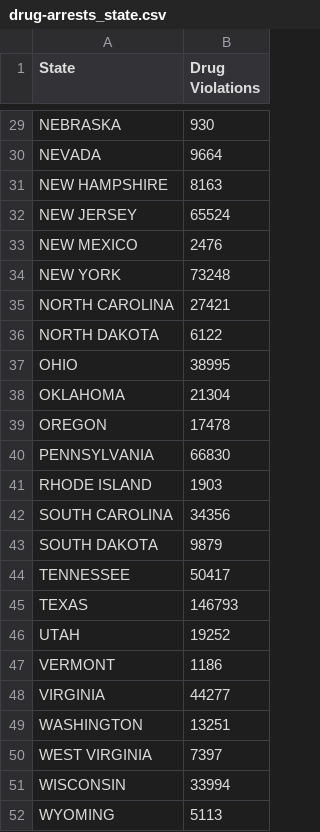
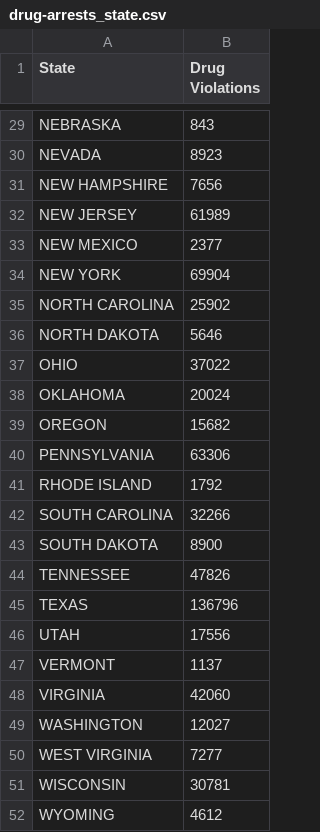
Before and after one commit to linmck/group_project_1, a CSV file: Resources/drug-arrests_state.csv, drawn as a sheet; only a part is shown, gaps mark what is left out; the diff covers the shown part only; the diff names each change by its address in the sheet, - before the commit and + after, or states it on an @@ line.

```diff
--- a/Resources/drug-arrests_state.csv
+++ b/Resources/drug-arrests_state.csv
-B29 (Drug Violations): 930
+B29 (Drug Violations): 843
-B30 (Drug Violations): 9664
+B30 (Drug Violations): 8923
-B31 (Drug Violations): 8163
+B31 (Drug Violations): 7656
-B32 (Drug Violations): 65524
+B32 (Drug Violations): 61989
-B33 (Drug Violations): 2476
+B33 (Drug Violations): 2377
-B34 (Drug Violations): 73248
+B34 (Drug Violations): 69904
-B35 (Drug Violations): 27421
+B35 (Drug Violations): 25902
-B36 (Drug Violations): 6122
+B36 (Drug Violations): 5646
-B37 (Drug Violations): 38995
+B37 (Drug Violations): 37022
-B38 (Drug Violations): 21304
+B38 (Drug Violations): 20024
-B39 (Drug Violations): 17478
+B39 (Drug Violations): 15682
-B40 (Drug Violations): 66830
+B40 (Drug Violations): 63306
-B41 (Drug Violations): 1903
+B41 (Drug Violations): 1792
-B42 (Drug Violations): 34356
+B42 (Drug Violations): 32266
-B43 (Drug Violations): 9879
+B43 (Drug Violations): 8900
-B44 (Drug Violations): 50417
+B44 (Drug Violations): 47826
-B45 (Drug Violations): 146793
+B45 (Drug Violations): 136796
-B46 (Drug Violations): 19252
+B46 (Drug Violations): 17556
-B47 (Drug Violations): 1186
+B47 (Drug Violations): 1137
-B48 (Drug Violations): 44277
+B48 (Drug Violations): 42060
-B49 (Drug Violations): 13251
+B49 (Drug Violations): 12027
-B50 (Drug Violations): 7397
+B50 (Drug Violations): 7277
-B51 (Drug Violations): 33994
+B51 (Drug Violations): 30781
-B52 (Drug Violations): 5113
+B52 (Drug Violations): 4612
```
Also changed, not shown: 27 edited cells elsewhere in this file, 2 other files.
